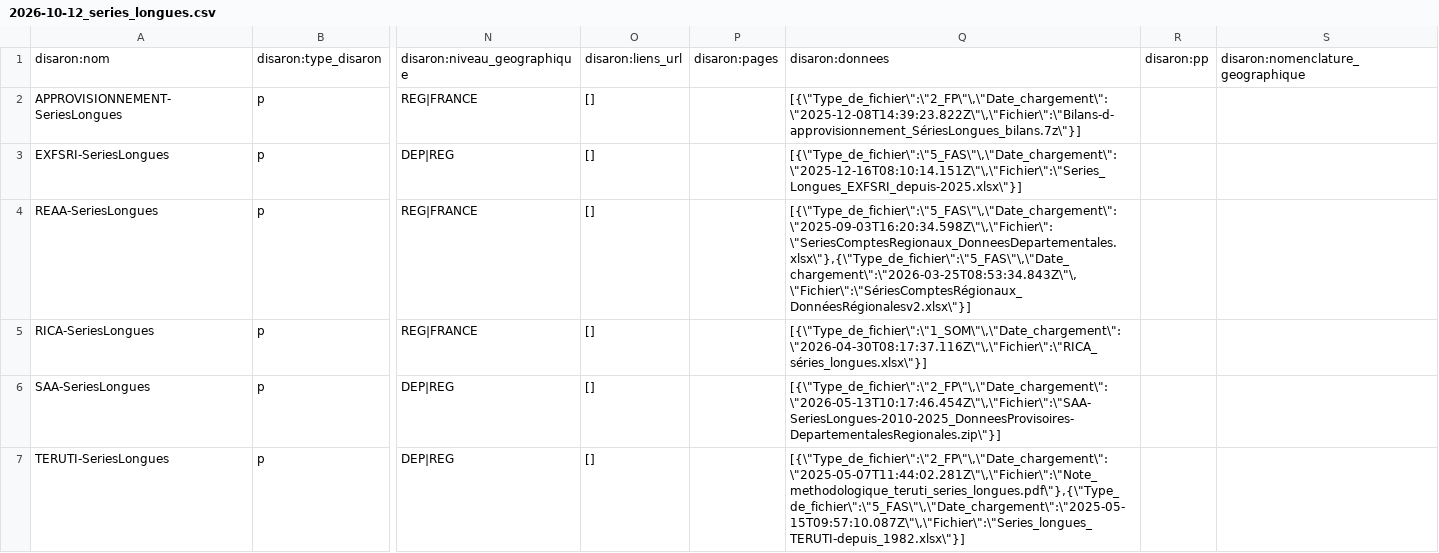
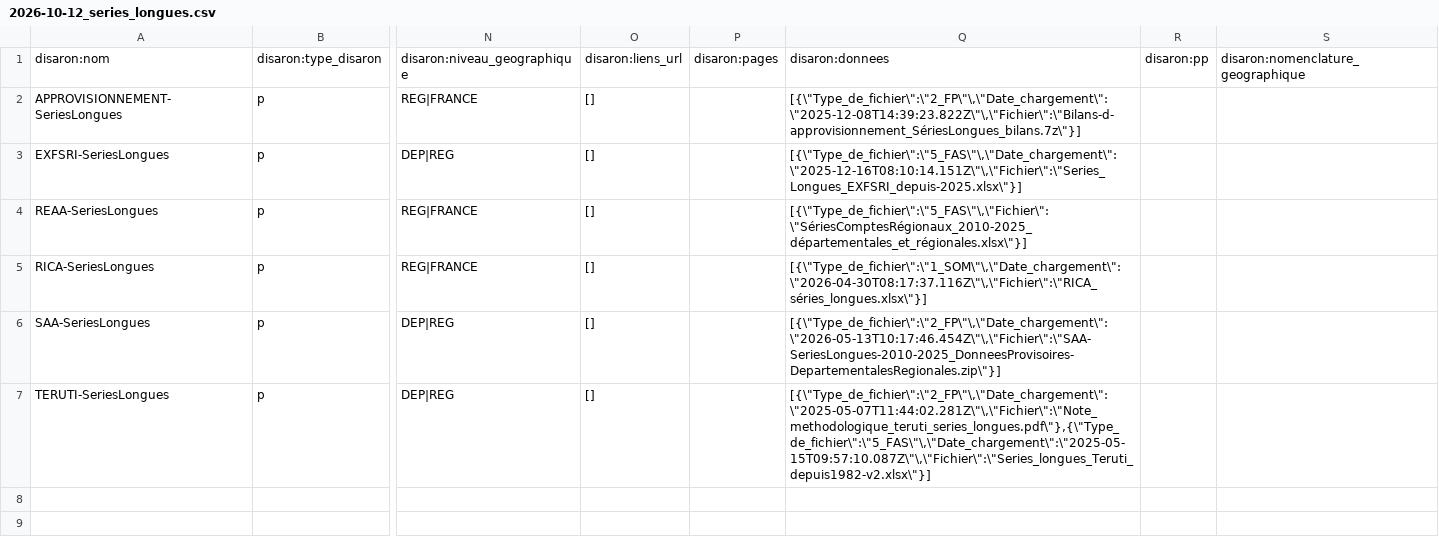
Before and after one commit to betagouv/agreste-crawler, a CSV file: 2026-10-12_series_longues.csv, drawn as a sheet; only a part is shown, gaps mark what is left out; the diff names each change by its address in the sheet, - before the commit and + after, or states it on an @@ line.

Commit message:
series longues : update files to download

```diff
--- a/2026-10-12_series_longues.csv
+++ b/2026-10-12_series_longues.csv
-Q4: [{\"Type_de_fichier\":\"5_FAS\"\,\"Date_chargement\":\"2025-09-03T16:20:34.598Z\"\,\"Fichier\":\"SeriesComptesRegionaux_DonneesDepartementales.xlsx\"},{\"Type_de_fichier\":\"5_FAS\"\,\"Date_chargement\":\"2026-03-25T08:53:34.843Z\"\,\"Fichier\":\"SériesComptesRégionaux_DonnéesRégionalesv2.xlsx\"}]
+Q4: [{\"Type_de_fichier\":\"5_FAS\"\,\"Fichier\":\"SériesComptesRégionaux_2010-2025_départementales_et_régionales.xlsx\"}]
-Q7: [{\"Type_de_fichier\":\"2_FP\"\,\"Date_chargement\":\"2025-05-07T11:44:02.281Z\"\,\"Fichier\":\"Note_methodologique_teruti_series_longues.pdf\"},{\"Type_de_fichier\":\"5_FAS\"\,\"Date_chargement\":\"2025-05-15T09:57:10.087Z\"\,\"Fichier\":\"Series_longues_TERUTI-depuis_1982.xlsx\"}]
+Q7: [{\"Type_de_fichier\":\"2_FP\"\,\"Date_chargement\":\"2025-05-07T11:44:02.281Z\"\,\"Fichier\":\"Note_methodologique_teruti_series_longues.pdf\"},{\"Type_de_fichier\":\"5_FAS\"\,\"Date_chargement\":\"2025-05-15T09:57:10.087Z\"\,\"Fichier\":\"Series_longues_Teruti_depuis1982-v2.xlsx\"}]
```
